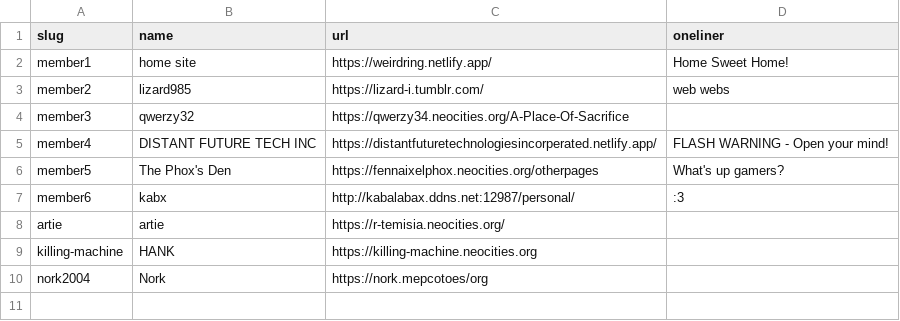
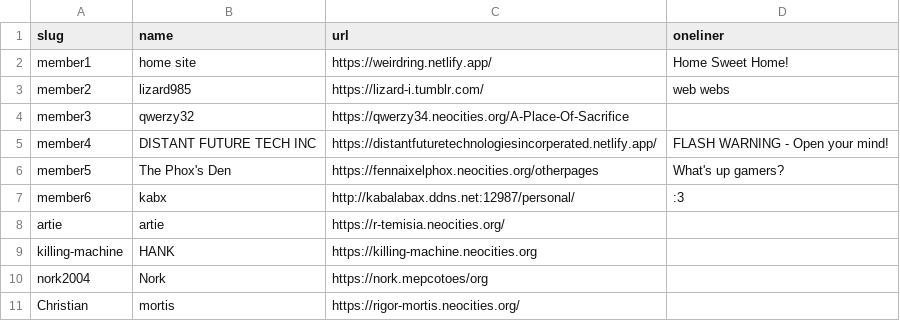
Before and after one commit to CDlizard/weirdring, a CSV file: _data/members.csv, drawn as a sheet.

Commit message:
added Christian "mortis"

```diff
--- a/_data/members.csv
+++ b/_data/members.csv
@@ -10 +10,2 @@ killing-machine,"HANK",https://killing-machine.neocities.org,
 nork2004,"Nork",https://nork.mepcotoes/org,
+Christian,"mortis",https://rigor-mortis.neocities.org/,
```
